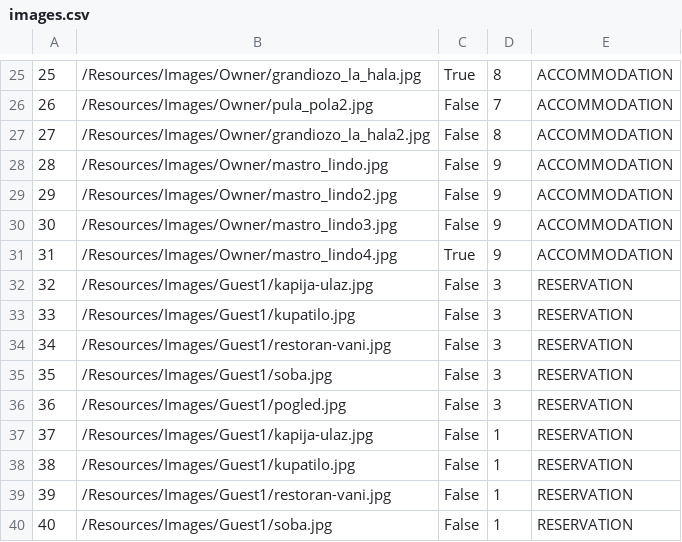
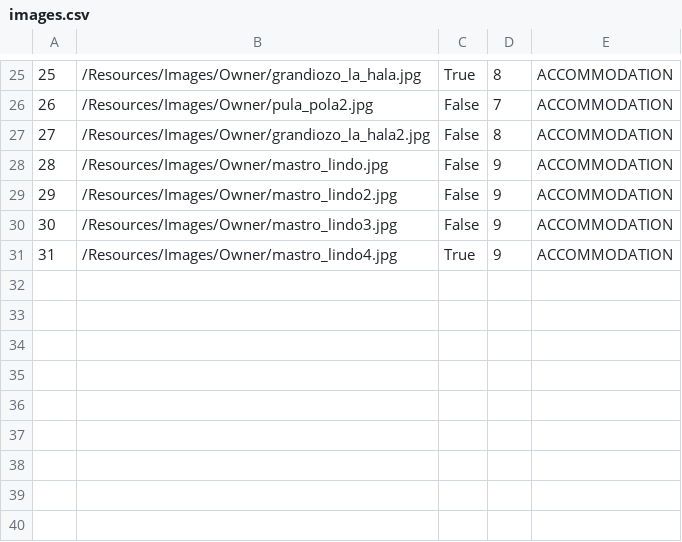
Before and after one commit to uslje13/turisticka-agencija, a CSV file: TravelAgency/Resources/Data/images.csv, drawn as a sheet; only a part is shown, gaps mark what is left out; the diff names each change by its address in the sheet, - before the commit and + after, or states it on an @@ line.

```diff
--- a/TravelAgency/Resources/Data/images.csv
+++ b/TravelAgency/Resources/Data/images.csv
-row 32: 32 | /Resources/Images/Guest1/kapija-ulaz.jpg | False | 3 | RESERVATION
-row 33: 33 | /Resources/Images/Guest1/kupatilo.jpg | False | 3 | RESERVATION
-row 34: 34 | /Resources/Images/Guest1/restoran-vani.jpg | False | 3 | RESERVATION
-row 35: 35 | /Resources/Images/Guest1/soba.jpg | False | 3 | RESERVATION
-row 36: 36 | /Resources/Images/Guest1/pogled.jpg | False | 3 | RESERVATION
-row 37: 37 | /Resources/Images/Guest1/kapija-ulaz.jpg | False | 1 | RESERVATION
-row 38: 38 | /Resources/Images/Guest1/kupatilo.jpg | False | 1 | RESERVATION
-row 39: 39 | /Resources/Images/Guest1/restoran-vani.jpg | False | 1 | RESERVATION
-row 40: 40 | /Resources/Images/Guest1/soba.jpg | False | 1 | RESERVATION
```
Also changed, not shown: TravelAgency/Resources/Data/notification.csv, 12 other files.
